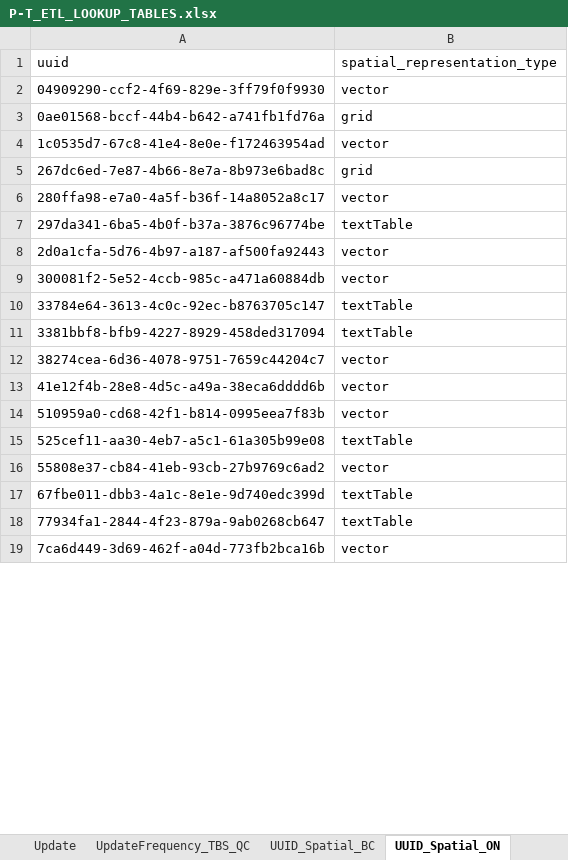
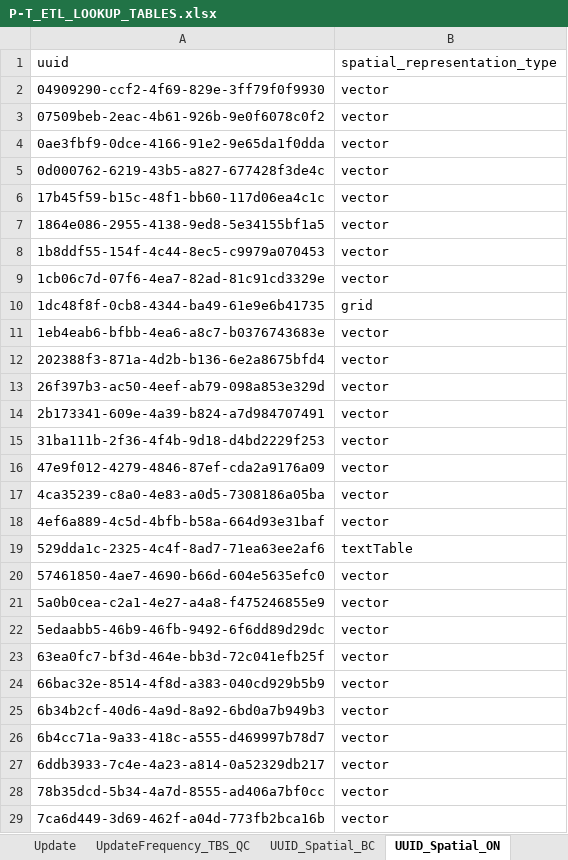
Before and after one commit to federal-geospatial-platform/fgp-metadata-proxy, an Excel workbook: FME_files/LOOKUP_TABLES/P-T_ETL_LOOKUP_TABLES.xlsx, sheet UUID_Spatial_ON, drawn as a sheet; only a part is shown; values as stored, in another font and other column widths than the file's, no borders; removed rows and columns are numbered as before the commit, all else as after; the diff covers the shown part only; the diff names each change by its address in the sheet, - before the commit and + after, or states it on an @@ line.

Commit message:
Update P-T_ETL_LOOKUP_TABLES.xlsx

```diff
--- a/FME_files/LOOKUP_TABLES/P-T_ETL_LOOKUP_TABLES.xlsx (sheet UUID_Spatial_ON)
+++ b/FME_files/LOOKUP_TABLES/P-T_ETL_LOOKUP_TABLES.xlsx (sheet UUID_Spatial_ON)
+row 3: 07509beb-2eac-4b61-926b-9e0f6078c0f2 | vector
+row 4: 0ae3fbf9-0dce-4166-91e2-9e65da1f0dda | vector
+row 5: 0d000762-6219-43b5-a827-677428f3de4c | vector
+row 6: 17b45f59-b15c-48f1-bb60-117d06ea4c1c | vector
+row 7: 1864e086-2955-4138-9ed8-5e34155bf1a5 | vector
+row 8: 1b8ddf55-154f-4c44-8ec5-c9979a070453 | vector
+row 9: 1cb06c7d-07f6-4ea7-82ad-81c91cd3329e | vector
-A10 (uuid): 0ae01568-bccf-44b4-b642-a741fb1fd76a
+A10 (uuid): 1dc48f8f-0cb8-4344-ba49-61e9e6b41735
-A11 (uuid): 1c0535d7-67c8-41e4-8e0e-f172463954ad
+A11 (uuid): 1eb4eab6-bfbb-4ea6-a8c7-b0376743683e
-row 5: 267dc6ed-7e87-4b66-8e7a-8b973e6bad8c | grid
-A12 (uuid): 280ffa98-e7a0-4a5f-b36f-14a8052a8c17
+A12 (uuid): 202388f3-871a-4d2b-b136-6e2a8675bfd4
-row 7: 297da341-6ba5-4b0f-b37a-3876c96774be | textTable
+row 13: 26f397b3-ac50-4eef-ab79-098a853e329d | vector
+row 14: 2b173341-609e-4a39-b824-a7d984707491 | vector
+row 15: 31ba111b-2f36-4f4b-9d18-d4bd2229f253 | vector
-A16 (uuid): 2d0a1cfa-5d76-4b97-a187-af500fa92443
+A16 (uuid): 47e9f012-4279-4846-87ef-cda2a9176a09
-A17 (uuid): 300081f2-5e52-4ccb-985c-a471a60884db
+A17 (uuid): 4ca35239-c8a0-4e83-a0d5-7308186a05ba
-row 10: 33784e64-3613-4c0c-92ec-b8763705c147 | textTable
+row 18: 4ef6a889-4c5d-4bfb-b58a-664d93e31baf | vector
-A19 (uuid): 3381bbf8-bfb9-4227-8929-458ded317094
+A19 (uuid): 529dda1c-2325-4c4f-8ad7-71ea63ee2af6
-A20 (uuid): 38274cea-6d36-4078-9751-7659c44204c7
+A20 (uuid): 57461850-4ae7-4690-b66d-604e5635efc0
-A21 (uuid): 41e12f4b-28e8-4d5c-a49a-38eca6dddd6b
+A21 (uuid): 5a0b0cea-c2a1-4e27-a4a8-f475246855e9
+row 22: 5edaabb5-46b9-46fb-9492-6f6dd89d29dc | vector
+row 23: 63ea0fc7-bf3d-464e-bb3d-72c041efb25f | vector
-A24 (uuid): 510959a0-cd68-42f1-b814-0995eea7f83b
+A24 (uuid): 66bac32e-8514-4f8d-a383-040cd929b5b9
-row 15: 525cef11-aa30-4eb7-a5c1-61a305b99e08 | textTable
+row 25: 6b34b2cf-40d6-4a9d-8a92-6bd0a7b949b3 | vector
-A26 (uuid): 55808e37-cb84-41eb-93cb-27b9769c6ad2
+A26 (uuid): 6b4cc71a-9a33-418c-a555-d469997b78d7
-row 17: 67fbe011-dbb3-4a1c-8e1e-9d740edc399d | textTable
-row 18: 77934fa1-2844-4f23-879a-9ab0268cb647 | textTable
+row 27: 6ddb3933-7c4e-4a23-a814-0a52329db217 | vector
+row 28: 78b35dcd-5b34-4a7d-8555-ad406a7bf0cc | vector
```
Also changed, not shown: 16 added rows, 11 removed rows and 13 edited cells elsewhere in this sheet, sheet UnmappedGeoData_ON, sheet Default_ON, other sheet tabs.
